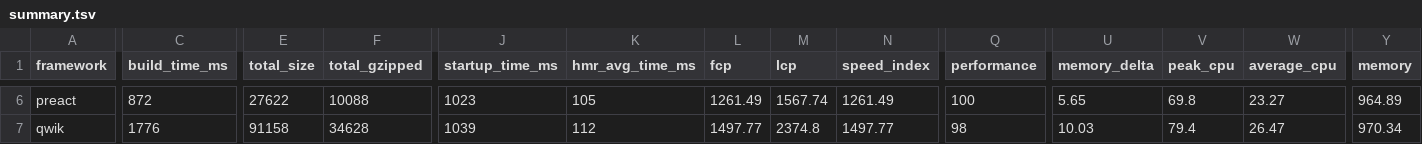
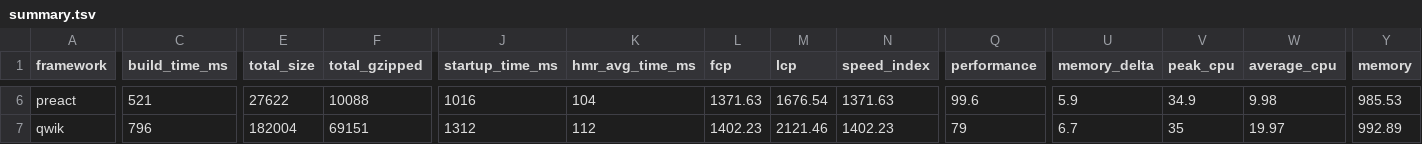
Before and after one commit to Lissy93/framework-benchmarks, a TSV file: results/summary.tsv, drawn as a sheet; only a part is shown, gaps mark what is left out; the diff covers the shown part only; the diff names each change by its address in the sheet, - before the commit and + after, or states it on an @@ line.

```diff
--- a/results/summary.tsv
+++ b/results/summary.tsv
-C6 (build_time_ms): 872
+C6 (build_time_ms): 521
-J6 (startup_time_ms): 1023
+J6 (startup_time_ms): 1016
-K6 (hmr_avg_time_ms): 105
+K6 (hmr_avg_time_ms): 104
-L6 (fcp): 1261.49
+L6 (fcp): 1371.63
-M6 (lcp): 1567.74
+M6 (lcp): 1676.54
-N6 (speed_index): 1261.49
+N6 (speed_index): 1371.63
-Q6 (performance): 100
+Q6 (performance): 99.6
-U6 (memory_delta): 5.65
+U6 (memory_delta): 5.9
-V6 (peak_cpu): 69.8
+V6 (peak_cpu): 34.9
-W6 (average_cpu): 23.27
+W6 (average_cpu): 9.98
-Y6 (memory): 964.89
+Y6 (memory): 985.53
-C7 (build_time_ms): 1776
+C7 (build_time_ms): 796
-E7 (total_size): 91158
+E7 (total_size): 182004
-F7 (total_gzipped): 34628
+F7 (total_gzipped): 69151
-J7 (startup_time_ms): 1039
+J7 (startup_time_ms): 1312
-L7 (fcp): 1497.77
+L7 (fcp): 1402.23
-M7 (lcp): 2374.8
+M7 (lcp): 2121.46
-N7 (speed_index): 1497.77
+N7 (speed_index): 1402.23
-Q7 (performance): 98
+Q7 (performance): 79
-U7 (memory_delta): 10.03
+U7 (memory_delta): 6.7
-V7 (peak_cpu): 79.4
+V7 (peak_cpu): 35
-W7 (average_cpu): 26.47
+W7 (average_cpu): 19.97
-Y7 (memory): 970.34
+Y7 (memory): 992.89
```
Also changed, not shown: 130 edited cells elsewhere in this file, 15 other files.
